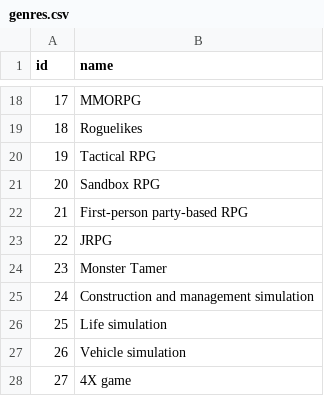
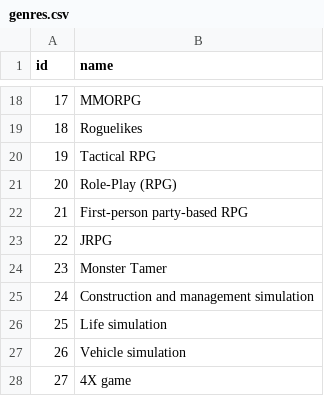
Before and after one commit to hsanchezlandaverde/vgr-genre-svc, a CSV file: genres.csv, drawn as a sheet; only a part is shown, gaps mark what is left out.

```diff
--- a/genres.csv
+++ b/genres.csv
@@ -20,3 +20,3 @@ id,name
 19,Tactical RPG
-20,Sandbox RPG
+20,Role-Play (RPG)
 21,First-person party-based RPG
```
Also changed, not shown: 2 other files.
